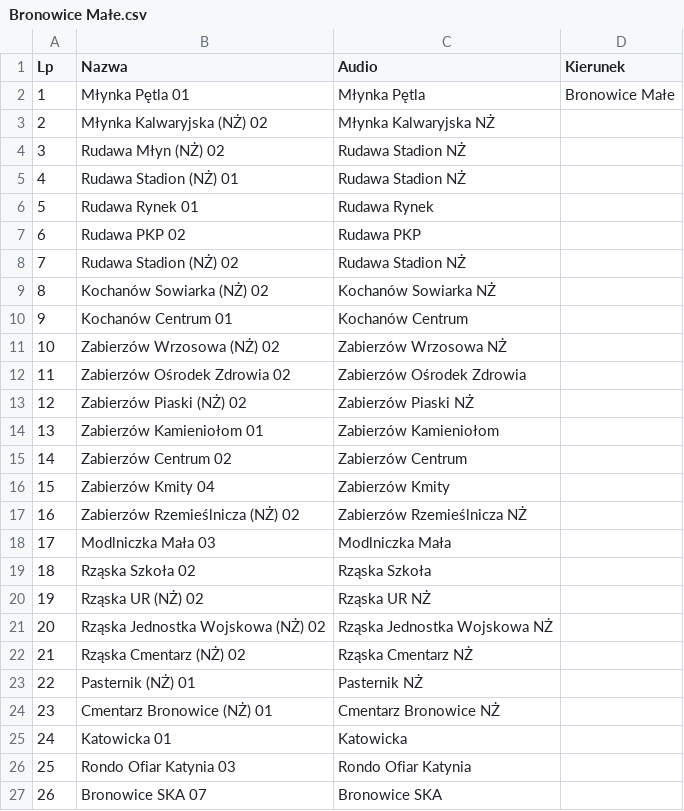
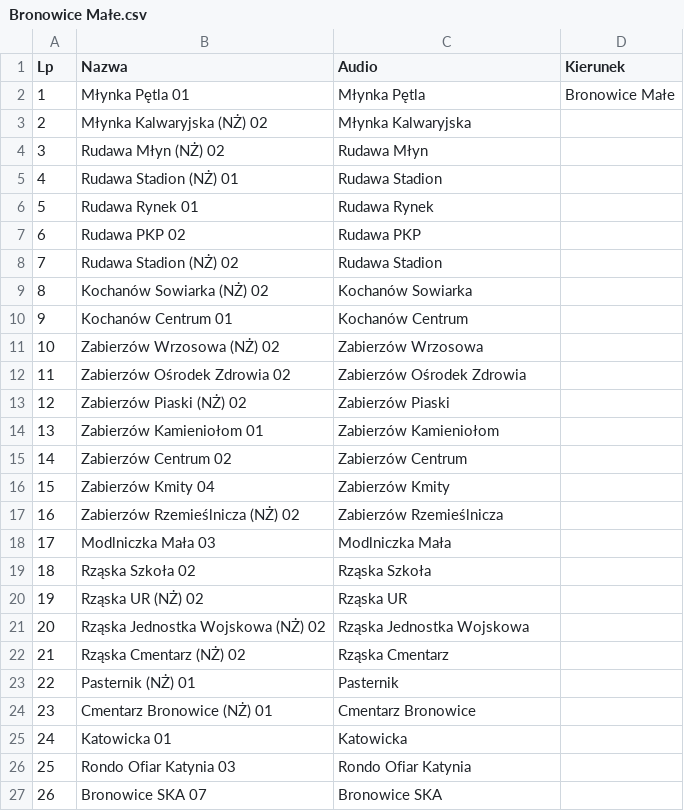
Before and after one commit to RozneOdslonyKMK/Krakow-SIP-SYSTEM, a CSV file: routes/mpk/autobus/238/Bronowice Małe.csv, drawn as a sheet; only a part is shown.

```diff
--- a/routes/mpk/autobus/238/Bronowice Małe.csv
+++ b/routes/mpk/autobus/238/Bronowice Małe.csv
@@ -2,13 +2,13 @@ Lp;Nazwa;Audio;Kierunek
 1;Młynka Pętla 01;Młynka Pętla;Bronowice Małe
-2;Młynka Kalwaryjska (NŻ) 02;Młynka Kalwaryjska NŻ;
-3;Rudawa Młyn (NŻ) 02;Rudawa Stadion NŻ;
-4;Rudawa Stadion (NŻ) 01;Rudawa Stadion NŻ;
+2;Młynka Kalwaryjska (NŻ) 02;Młynka Kalwaryjska;
+3;Rudawa Młyn (NŻ) 02;Rudawa Młyn;
+4;Rudawa Stadion (NŻ) 01;Rudawa Stadion;
 5;Rudawa Rynek 01;Rudawa Rynek;
 6;Rudawa PKP 02;Rudawa PKP;
-7;Rudawa Stadion (NŻ) 02;Rudawa Stadion NŻ;
-8;Kochanów Sowiarka (NŻ) 02;Kochanów Sowiarka NŻ;
+7;Rudawa Stadion (NŻ) 02;Rudawa Stadion;
+8;Kochanów Sowiarka (NŻ) 02;Kochanów Sowiarka;
 9;Kochanów Centrum 01;Kochanów Centrum;
-10;Zabierzów Wrzosowa (NŻ) 02;Zabierzów Wrzosowa NŻ;
+10;Zabierzów Wrzosowa (NŻ) 02;Zabierzów Wrzosowa;
 11;Zabierzów Ośrodek Zdrowia 02;Zabierzów Ośrodek Zdrowia;
-12;Zabierzów Piaski (NŻ) 02;Zabierzów Piaski NŻ;
+12;Zabierzów Piaski (NŻ) 02;Zabierzów Piaski;
 13;Zabierzów Kamieniołom 01;Zabierzów Kamieniołom;
@@ -16,10 +16,10 @@ Lp;Nazwa;Audio;Kierunek
 15;Zabierzów Kmity 04;Zabierzów Kmity;
-16;Zabierzów Rzemieślnicza (NŻ) 02;Zabierzów Rzemieślnicza NŻ;
+16;Zabierzów Rzemieślnicza (NŻ) 02;Zabierzów Rzemieślnicza;
 17;Modlniczka Mała 03;Modlniczka Mała;
 18;Rząska Szkoła 02;Rząska Szkoła;
-19;Rząska UR (NŻ) 02;Rząska UR NŻ;
-20;Rząska Jednostka Wojskowa (NŻ) 02;Rząska Jednostka Wojskowa NŻ;
-21;Rząska Cmentarz (NŻ) 02;Rząska Cmentarz NŻ;
-22;Pasternik (NŻ) 01;Pasternik NŻ;
-23;Cmentarz Bronowice (NŻ) 01;Cmentarz Bronowice NŻ;
+19;Rząska UR (NŻ) 02;Rząska UR;
+20;Rząska Jednostka Wojskowa (NŻ) 02;Rząska Jednostka Wojskowa;
+21;Rząska Cmentarz (NŻ) 02;Rząska Cmentarz;
+22;Pasternik (NŻ) 01;Pasternik;
+23;Cmentarz Bronowice (NŻ) 01;Cmentarz Bronowice;
 24;Katowicka 01;Katowicka;
```
Also changed, not shown: routes/mpk/autobus/238/Młynka Pętla.csv, routes/mpk/autobus/238/przezZEP_Bronowice Małe.csv, 1 other file.
